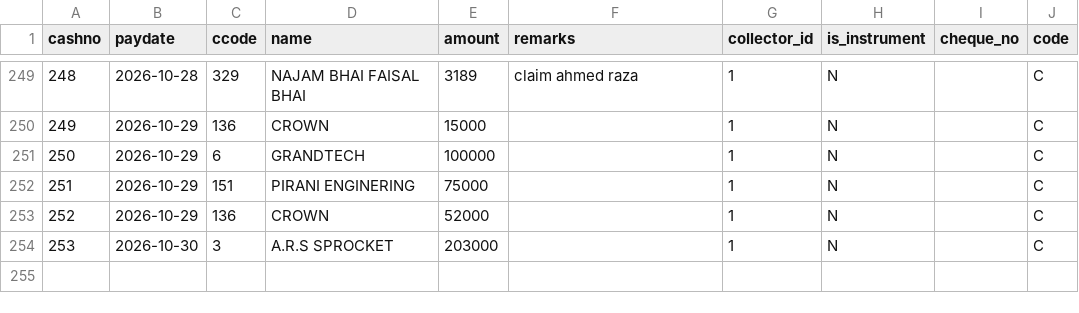
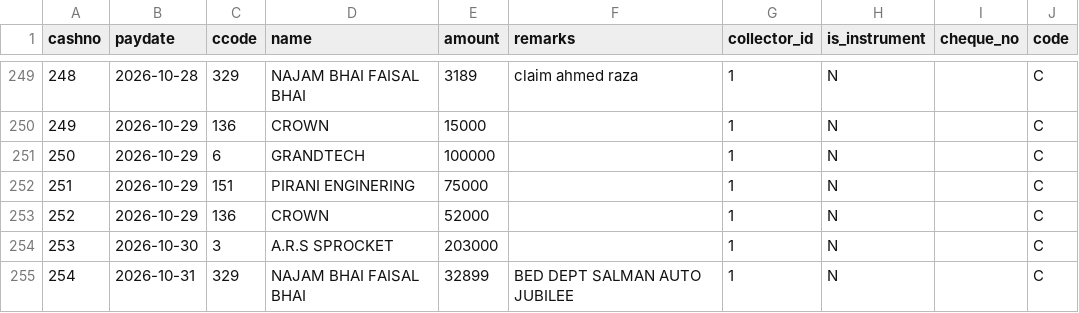
Before and after one commit to ahmedvohrra/zip1_naveed_daily_EXPORT, a CSV file: payments_out.csv, drawn as a sheet; only a part is shown, gaps mark what is left out.

```diff
--- a/payments_out.csv
+++ b/payments_out.csv
@@ -254 +254,2 @@ cashno,paydate,ccode,name,amount,remarks,collector_id,is_instrument,cheque_no,co
 253,2026-10-30,3,A.R.S SPROCKET,203000,,1,N,,C
+254,2026-10-31,329,NAJAM BHAI FAISAL BHAI,32899,BED DEPT SALMAN AUTO JUBILEE,1,N,,C
```
Also changed, not shown: 1 other file.
